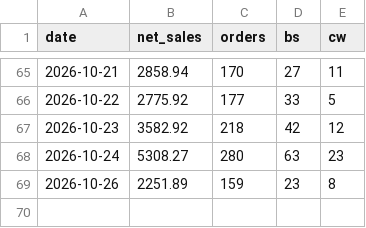
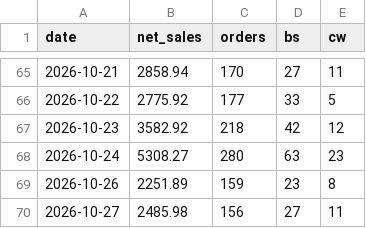
Before and after one commit to einsteinpark/knottedschedulingmodel, a CSV file: data/actuals.csv, drawn as a sheet; only a part is shown, gaps mark what is left out; the diff names each change by its address in the sheet, - before the commit and + after, or states it on an @@ line.

```diff
--- a/data/actuals.csv
+++ b/data/actuals.csv
+row 70: 2026-10-27 | 2485.98 | 156 | 27 | 11
```
Also changed, not shown: data/Item_hourly.csv, data/Sales_by_day.csv, 6 other files.
